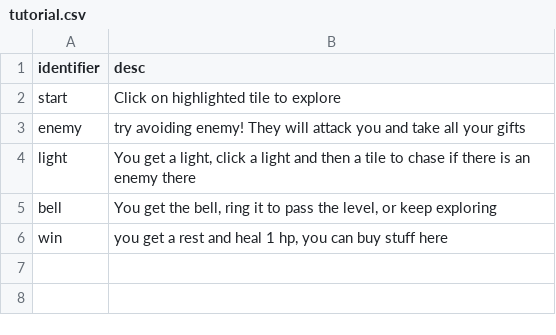
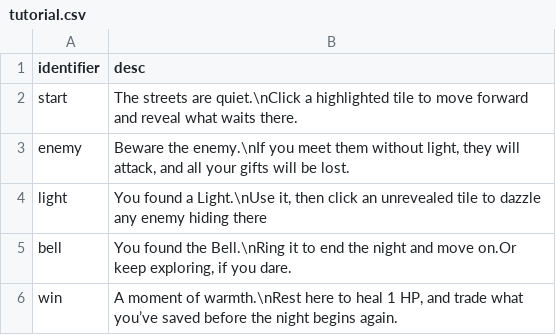
Before and after one commit to shshwdr/christmasLightRing, a CSV file: Assets/Resources/csv/tutorial.csv, drawn as a sheet.

Commit message:
update enemy logic

```diff
--- a/Assets/Resources/csv/tutorial.csv
+++ b/Assets/Resources/csv/tutorial.csv
@@ -1,6 +1,6 @@
 identifier,desc
-start,Click on highlighted tile to explore
-enemy,try avoiding enemy! They will attack you and take all your gifts
-light,"You get a light, click a light and then a tile to chase if there is an enemy there"
-bell,"You get the bell, ring it to pass the level, or keep exploring"
-win,"you get a rest and heal 1 hp, you can buy stuff here"
+start,The streets are quiet.\nClick a highlighted tile to move forward and reveal what waits there.
+enemy,"Beware the enemy.\nIf you meet them without light, they will attack, and all your gifts will be lost."
+light,"You found a Light.\nUse it, then click an unrevealed tile to dazzle any enemy hiding there"
+bell,"You found the Bell.\nRing it to end the night and move on.Or keep exploring, if you dare."
+win,"A moment of warmth.\nRest here to heal 1 HP, and trade what you’ve saved before the night begins again."
```
Also changed, not shown: Assets/Resources/csv/card.csv, Assets/Resources/csv/upgrade.csv, 18 other files.
